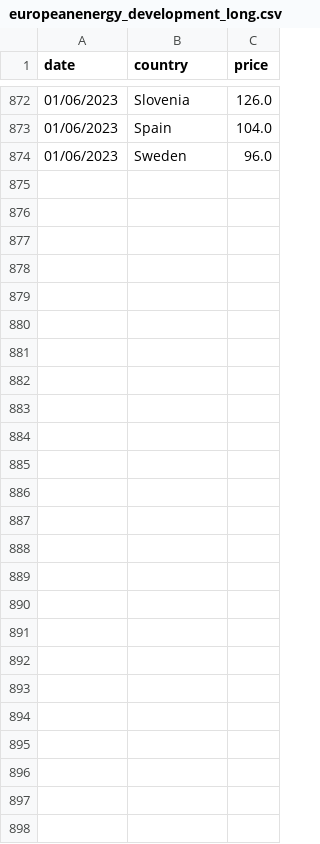
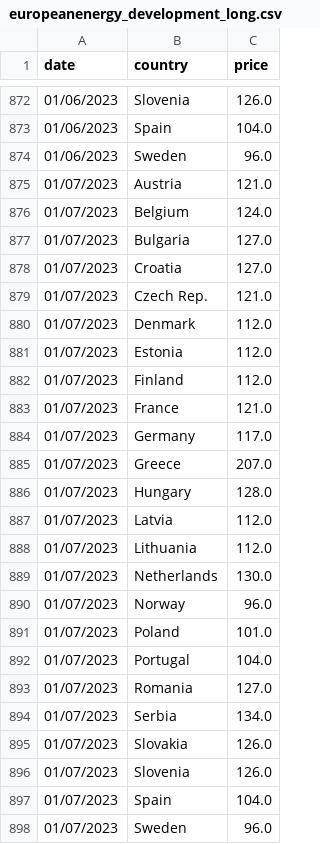
Before and after one commit to laurabejder/auto-update-graph-datawrapper, a CSV file: europeanenergy_development_long.csv, drawn as a sheet; only a part is shown, gaps mark what is left out.

```diff
--- a/europeanenergy_development_long.csv
+++ b/europeanenergy_development_long.csv
@@ -874 +874,25 @@ date,country,price
 01/06/2023, Sweden,96.0
+01/07/2023, Austria,121.0
+01/07/2023, Belgium,124.0
+01/07/2023, Bulgaria,127.0
+01/07/2023, Croatia,127.0
+01/07/2023, Czech Rep.,121.0
+01/07/2023, Denmark,112.0
+01/07/2023, Estonia,112.0
+01/07/2023, Finland,112.0
+01/07/2023, France,121.0
+01/07/2023, Germany,117.0
+01/07/2023, Greece,207.0
+01/07/2023, Hungary,128.0
+01/07/2023, Latvia,112.0
+01/07/2023, Lithuania,112.0
+01/07/2023, Netherlands,130.0
+01/07/2023, Norway,96.0
+01/07/2023, Poland,101.0
+01/07/2023, Portugal,104.0
+01/07/2023, Romania,127.0
+01/07/2023, Serbia,134.0
+01/07/2023, Slovakia,126.0
+01/07/2023, Slovenia,126.0
+01/07/2023, Spain,104.0
+01/07/2023, Sweden,96.0
```
Also changed, not shown: europeanenergy_development_wide.csv.
